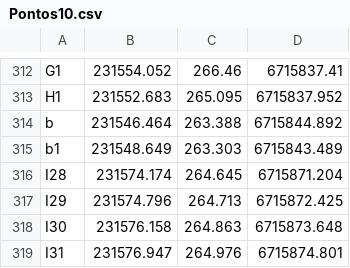
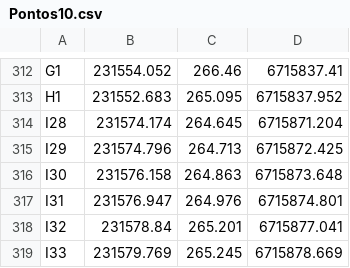
Before and after one commit to InovagroConsultoria/Projetos_3D, a CSV file: Superficie/t10/Pontos10.csv, drawn as a sheet; only a part is shown, gaps mark what is left out; the shorter side is filled out with more unchanged rows; the diff names each change by its address in the sheet, - before the commit and + after, or states it on an @@ line.

Commit message:
Update Pontos10.csv

```diff
--- a/Superficie/t10/Pontos10.csv
+++ b/Superficie/t10/Pontos10.csv
-row 314: b | 231546.464 | 263.388 | 6715844.892
-row 315: b1 | 231548.649 | 263.303 | 6715843.489
```
